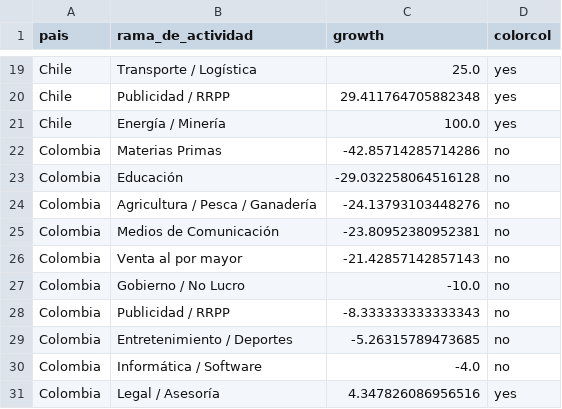
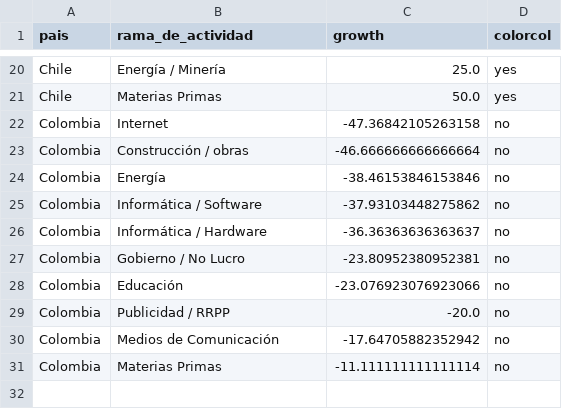
Before and after one commit to AlvaroAltamiranoM/unilyrics-hotmail.com, a CSV file: tables/rama_change_2.csv, drawn as a sheet; only a part is shown, gaps mark what is left out; removed rows and columns are numbered as before the commit, all else as after; the diff covers the shown part only; the diff names each change by its address in the sheet, - before the commit and + after, or states it on an @@ line.

```diff
--- a/tables/rama_change_2.csv
+++ b/tables/rama_change_2.csv
-B20 (rama_de_actividad): Transporte / Logística
+B20 (rama_de_actividad): Energía / Minería
-row 20: Chile | Publicidad / RRPP | 29.411764705882348 | yes
-B21 (rama_de_actividad): Energía / Minería
+B21 (rama_de_actividad): Materias Primas
-C21 (growth): 100.0
+C21 (growth): 50.0
-B22 (rama_de_actividad): Materias Primas
+B22 (rama_de_actividad): Internet
-C22 (growth): -42.85714285714286
+C22 (growth): -47.36842105263158
-B23 (rama_de_actividad): Educación
+B23 (rama_de_actividad): Construcción / obras
-C23 (growth): -29.032258064516128
+C23 (growth): -46.666666666666664
-B24 (rama_de_actividad): Agricultura / Pesca / Ganadería
+B24 (rama_de_actividad): Energía
-C24 (growth): -24.13793103448276
+C24 (growth): -38.46153846153846
-B25 (rama_de_actividad): Medios de Comunicación
+B25 (rama_de_actividad): Informática / Software
-C25 (growth): -23.80952380952381
+C25 (growth): -37.93103448275862
-B26 (rama_de_actividad): Venta al por mayor
+B26 (rama_de_actividad): Informática / Hardware
-C26 (growth): -21.42857142857143
+C26 (growth): -36.36363636363637
-C27 (growth): -10.0
+C27 (growth): -23.80952380952381
+row 28: Colombia | Educación | -23.076923076923066 | no
-C29 (growth): -8.333333333333343
+C29 (growth): -20.0
-B30 (rama_de_actividad): Entretenimiento / Deportes
+B30 (rama_de_actividad): Medios de Comunicación
-C30 (growth): -5.26315789473685
+C30 (growth): -17.64705882352942
-B31 (rama_de_actividad): Informática / Software
+B31 (rama_de_actividad): Materias Primas
-C31 (growth): -4.0
+C31 (growth): -11.111111111111114
-row 31: Colombia | Legal / Asesoría | 4.347826086956516 | yes
```
Also changed, not shown: 8 added rows, 7 removed rows and 17 edited cells elsewhere in this file, tables/table3.csv.
